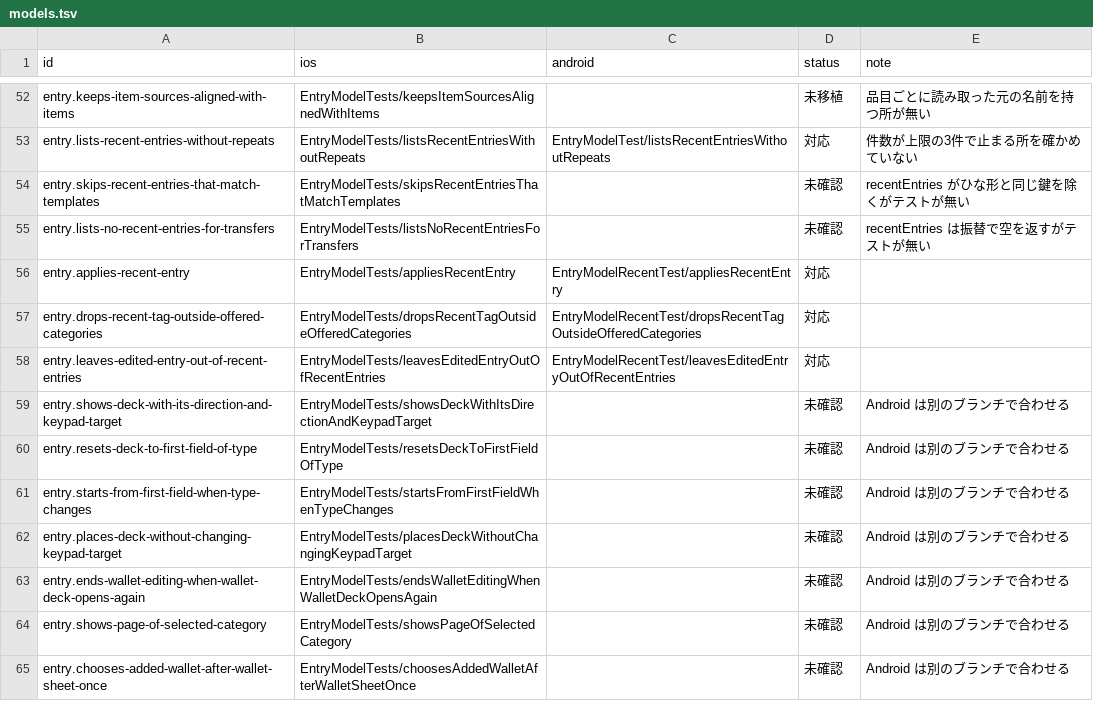
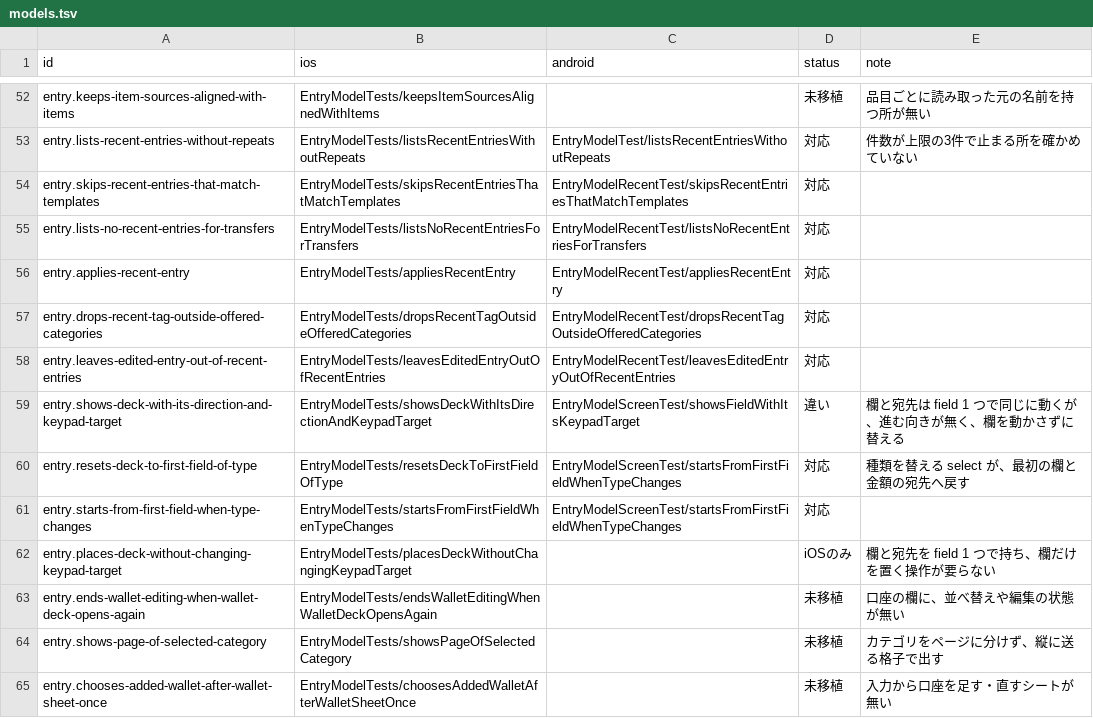
Before and after one commit to yossibank/kakeibot, a TSV file: spec/scenarios/models.tsv, drawn as a sheet; only a part is shown, gaps mark what is left out; the diff covers the shown part only.

```diff
--- a/spec/scenarios/models.tsv
+++ b/spec/scenarios/models.tsv
@@ -53,4 +53,4 @@ entry.keeps-item-sources-aligned-with-items	EntryModelTests/keepsItemSourcesAlig
 entry.lists-recent-entries-without-repeats	EntryModelTests/listsRecentEntriesWithoutRepeats	EntryModelTest/listsRecentEntriesWithoutRepeats	対応	件数が上限の3件で止まる所を確かめていない
-entry.skips-recent-entries-that-match-templates	EntryModelTests/skipsRecentEntriesThatMatchTemplates		未確認	recentEntries がひな形と同じ鍵を除くがテストが無い
-entry.lists-no-recent-entries-for-transfers	EntryModelTests/listsNoRecentEntriesForTransfers		未確認	recentEntries は振替で空を返すがテストが無い
+entry.skips-recent-entries-that-match-templates	EntryModelTests/skipsRecentEntriesThatMatchTemplates	EntryModelRecentTest/skipsRecentEntriesThatMatchTemplates	対応	
+entry.lists-no-recent-entries-for-transfers	EntryModelTests/listsNoRecentEntriesForTransfers	EntryModelRecentTest/listsNoRecentEntriesForTransfers	対応	
 entry.applies-recent-entry	EntryModelTests/appliesRecentEntry	EntryModelRecentTest/appliesRecentEntry	対応	
@@ -58,8 +58,8 @@ entry.drops-recent-tag-outside-offered-categories	EntryModelTests/dropsRecentTag
 entry.leaves-edited-entry-out-of-recent-entries	EntryModelTests/leavesEditedEntryOutOfRecentEntries	EntryModelRecentTest/leavesEditedEntryOutOfRecentEntries	対応	
-entry.shows-deck-with-its-direction-and-keypad-target	EntryModelTests/showsDeckWithItsDirectionAndKeypadTarget		未確認	Android は別のブランチで合わせる
-entry.resets-deck-to-first-field-of-type	EntryModelTests/resetsDeckToFirstFieldOfType		未確認	Android は別のブランチで合わせる
-entry.starts-from-first-field-when-type-changes	EntryModelTests/startsFromFirstFieldWhenTypeChanges		未確認	Android は別のブランチで合わせる
-entry.places-deck-without-changing-keypad-target	EntryModelTests/placesDeckWithoutChangingKeypadTarget		未確認	Android は別のブランチで合わせる
-entry.ends-wallet-editing-when-wallet-deck-opens-again	EntryModelTests/endsWalletEditingWhenWalletDeckOpensAgain		未確認	Android は別のブランチで合わせる
-entry.shows-page-of-selected-category	EntryModelTests/showsPageOfSelectedCategory		未確認	Android は別のブランチで合わせる
-entry.chooses-added-wallet-after-wallet-sheet-once	EntryModelTests/choosesAddedWalletAfterWalletSheetOnce		未確認	Android は別のブランチで合わせる
+entry.shows-deck-with-its-direction-and-keypad-target	EntryModelTests/showsDeckWithItsDirectionAndKeypadTarget	EntryModelScreenTest/showsFieldWithItsKeypadTarget	違い	欄と宛先は field 1 つで同じに動くが、進む向きが無く、欄を動かさずに替える
+entry.resets-deck-to-first-field-of-type	EntryModelTests/resetsDeckToFirstFieldOfType	EntryModelScreenTest/startsFromFirstFieldWhenTypeChanges	対応	種類を替える select が、最初の欄と金額の宛先へ戻す
+entry.starts-from-first-field-when-type-changes	EntryModelTests/startsFromFirstFieldWhenTypeChanges	EntryModelScreenTest/startsFromFirstFieldWhenTypeChanges	対応	
+entry.places-deck-without-changing-keypad-target	EntryModelTests/placesDeckWithoutChangingKeypadTarget		iOSのみ	欄と宛先を field 1 つで持ち、欄だけを置く操作が要らない
+entry.ends-wallet-editing-when-wallet-deck-opens-again	EntryModelTests/endsWalletEditingWhenWalletDeckOpensAgain		未移植	口座の欄に、並べ替えや編集の状態が無い
+entry.shows-page-of-selected-category	EntryModelTests/showsPageOfSelectedCategory		未移植	カテゴリをページに分けず、縦に送る格子で出す
+entry.chooses-added-wallet-after-wallet-sheet-once	EntryModelTests/choosesAddedWalletAfterWalletSheetOnce		未移植	入力から口座を足す・直すシートが無い
```
Also changed, not shown: 86 edited cells elsewhere in this file, 13 other files.
